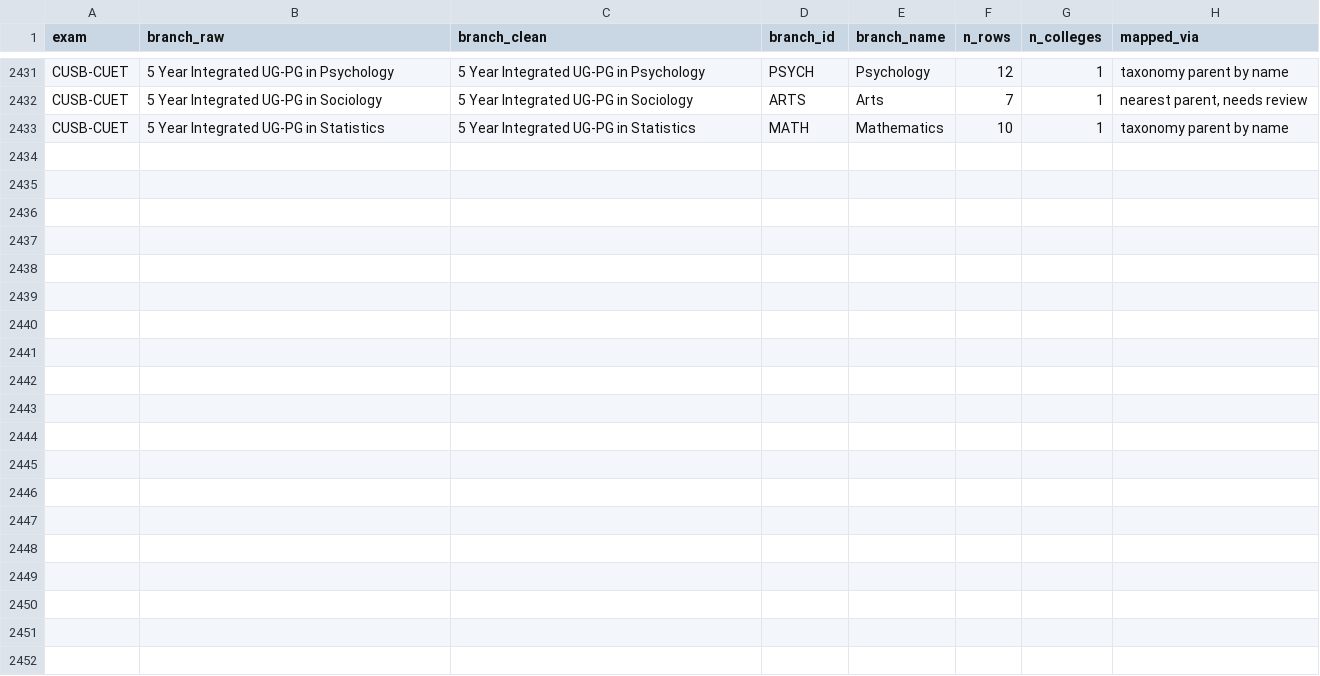
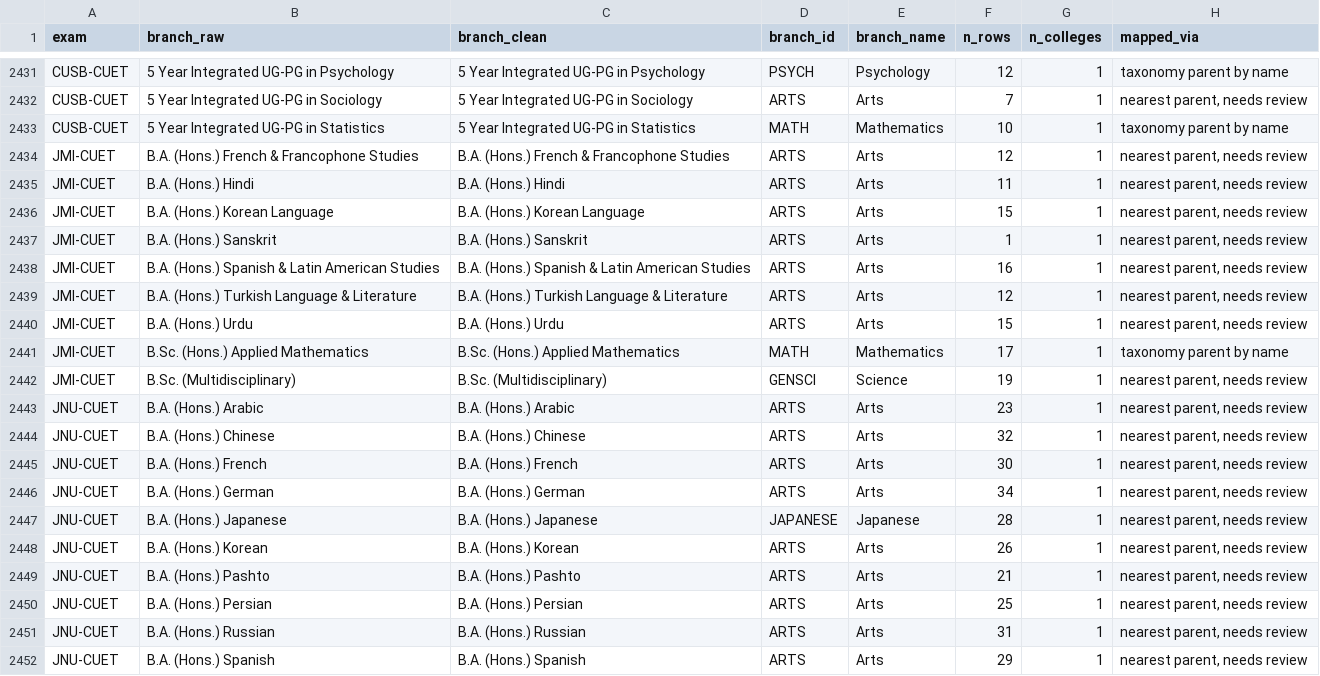
Before and after one commit to avantifellows/college-predictor, a CSV file: data-sources/exam_branch_mapping.csv, drawn as a sheet; only a part is shown, gaps mark what is left out; the diff names each change by its address in the sheet, - before the commit and + after, or states it on an @@ line.

```diff
--- a/data-sources/exam_branch_mapping.csv
+++ b/data-sources/exam_branch_mapping.csv
+row 2434: JMI-CUET | B.A. (Hons.) French & Francophone Studies | B.A. (Hons.) French & Francophone Studies | ARTS | Arts | 12 | 1 | nearest parent, needs review
+row 2435: JMI-CUET | B.A. (Hons.) Hindi | B.A. (Hons.) Hindi | ARTS | Arts | 11 | 1 | nearest parent, needs review
+row 2436: JMI-CUET | B.A. (Hons.) Korean Language | B.A. (Hons.) Korean Language | ARTS | Arts | 15 | 1 | nearest parent, needs review
+row 2437: JMI-CUET | B.A. (Hons.) Sanskrit | B.A. (Hons.) Sanskrit | ARTS | Arts | 1 | 1 | nearest parent, needs review
+row 2438: JMI-CUET | B.A. (Hons.) Spanish & Latin American Studies | B.A. (Hons.) Spanish & Latin American Studies | ARTS | Arts | 16 | 1 | nearest parent, needs review
+row 2439: JMI-CUET | B.A. (Hons.) Turkish Language & Literature | B.A. (Hons.) Turkish Language & Literature | ARTS | Arts | 12 | 1 | nearest parent, needs review
+row 2440: JMI-CUET | B.A. (Hons.) Urdu | B.A. (Hons.) Urdu | ARTS | Arts | 15 | 1 | nearest parent, needs review
+row 2441: JMI-CUET | B.Sc. (Hons.) Applied Mathematics | B.Sc. (Hons.) Applied Mathematics | MATH | Mathematics | 17 | 1 | taxonomy parent by name
+row 2442: JMI-CUET | B.Sc. (Multidisciplinary) | B.Sc. (Multidisciplinary) | GENSCI | Science | 19 | 1 | nearest parent, needs review
+row 2443: JNU-CUET | B.A. (Hons.) Arabic | B.A. (Hons.) Arabic | ARTS | Arts | 23 | 1 | nearest parent, needs review
+row 2444: JNU-CUET | B.A. (Hons.) Chinese | B.A. (Hons.) Chinese | ARTS | Arts | 32 | 1 | nearest parent, needs review
+row 2445: JNU-CUET | B.A. (Hons.) French | B.A. (Hons.) French | ARTS | Arts | 30 | 1 | nearest parent, needs review
+row 2446: JNU-CUET | B.A. (Hons.) German | B.A. (Hons.) German | ARTS | Arts | 34 | 1 | nearest parent, needs review
+row 2447: JNU-CUET | B.A. (Hons.) Japanese | B.A. (Hons.) Japanese | JAPANESE | Japanese | 28 | 1 | nearest parent, needs review
+row 2448: JNU-CUET | B.A. (Hons.) Korean | B.A. (Hons.) Korean | ARTS | Arts | 26 | 1 | nearest parent, needs review
+row 2449: JNU-CUET | B.A. (Hons.) Pashto | B.A. (Hons.) Pashto | ARTS | Arts | 21 | 1 | nearest parent, needs review
+row 2450: JNU-CUET | B.A. (Hons.) Persian | B.A. (Hons.) Persian | ARTS | Arts | 25 | 1 | nearest parent, needs review
+row 2451: JNU-CUET | B.A. (Hons.) Russian | B.A. (Hons.) Russian | ARTS | Arts | 31 | 1 | nearest parent, needs review
+row 2452: JNU-CUET | B.A. (Hons.) Spanish | B.A. (Hons.) Spanish | ARTS | Arts | 29 | 1 | nearest parent, needs review
```
Also changed, not shown: 10 other files.
